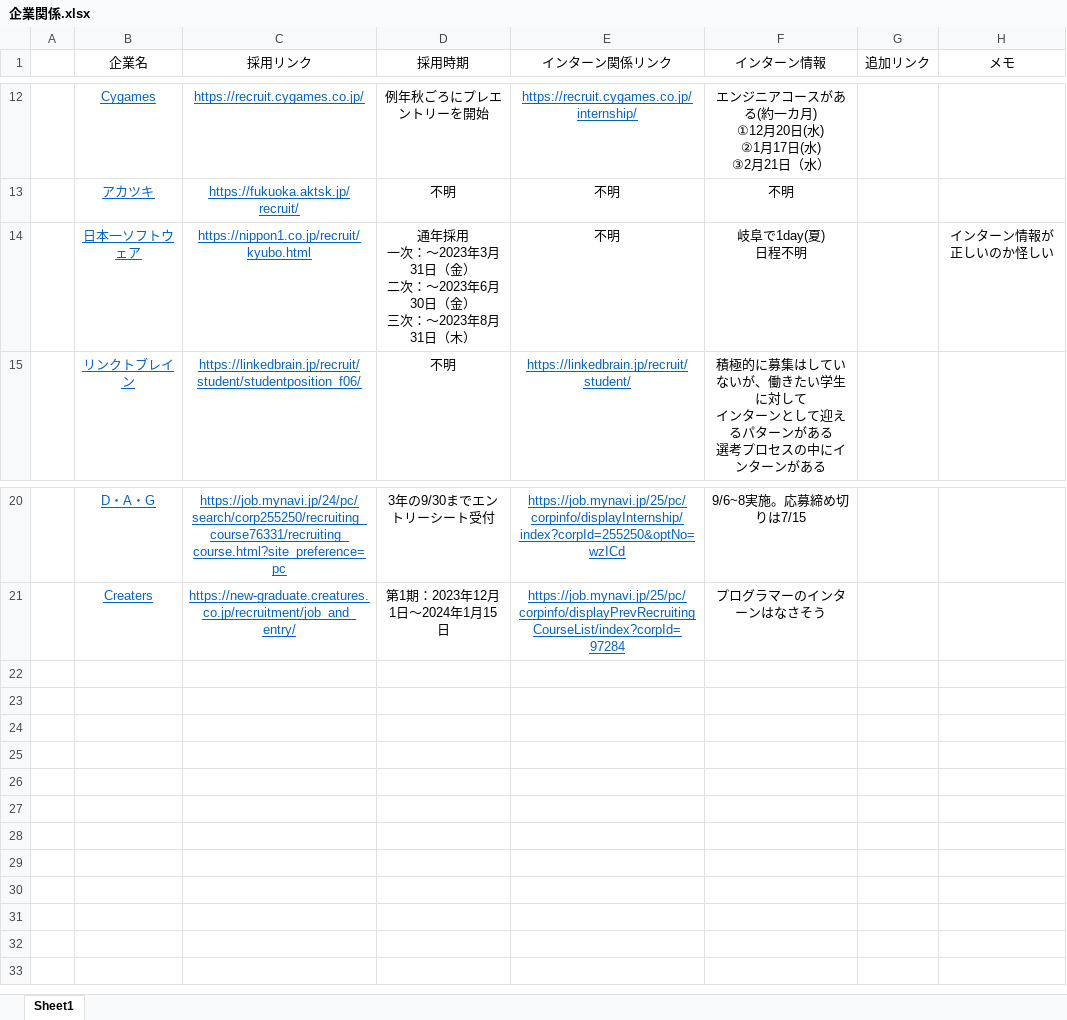
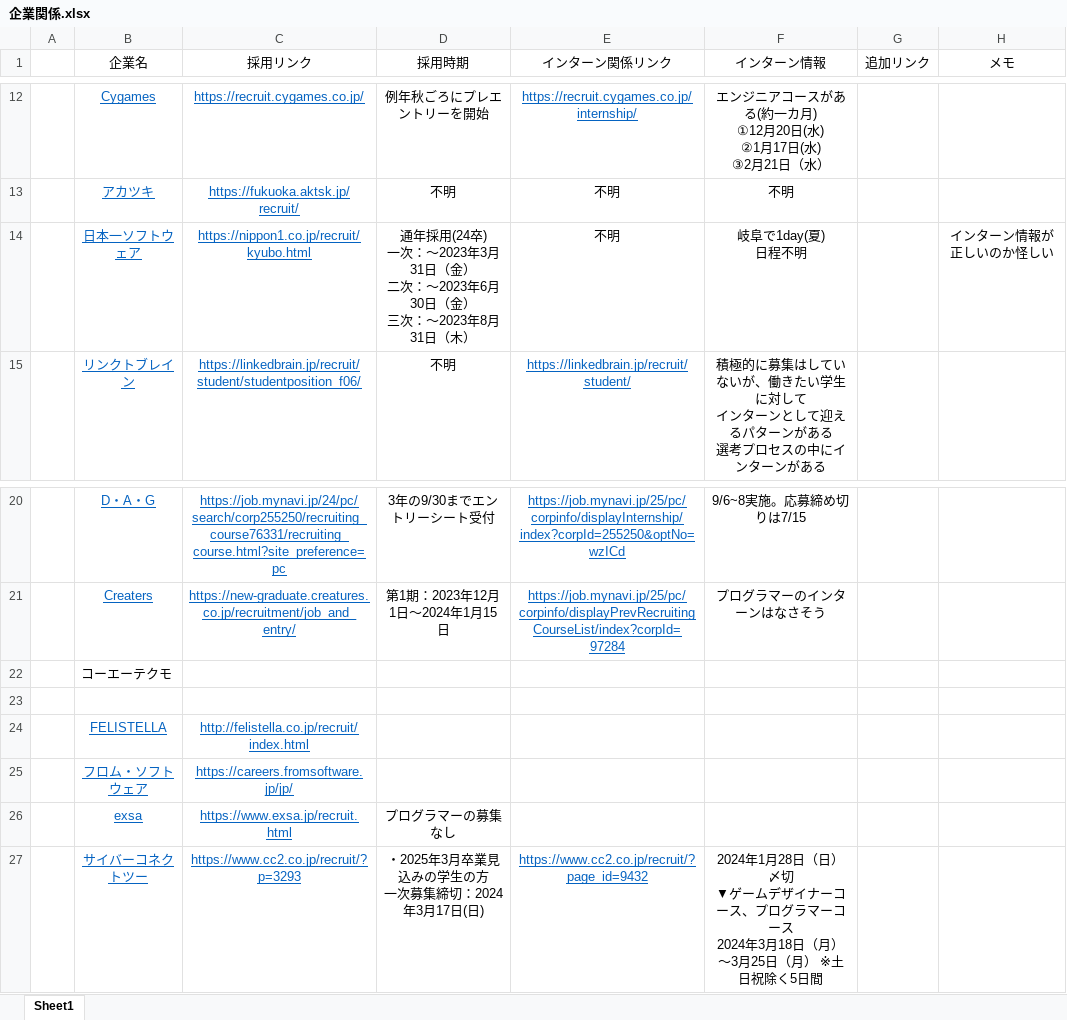
Before and after one commit to nkd10121/keep, an Excel workbook: 企業関係.xlsx, sheet Sheet1, drawn as a sheet; only a part is shown, gaps mark what is left out; values as stored, in another font and other column widths than the file's, no borders; ↵ is a line break in a cell; the diff names each change by its address in the sheet, - before the commit and + after, or states it on an @@ line.

Commit message:
up

```diff
--- a/企業関係.xlsx (sheet Sheet1)
+++ b/企業関係.xlsx (sheet Sheet1)
-D14 (採用時期): 通年採用 ↵ 一次：～…
+D14 (採用時期): 通年採用(24卒) ↵ 一次：～…
+row 22:  | コーエーテクモ
+row 23: (empty)
+row 24:  | FELISTELLA | http://felistella.co.jp/recruit/index.html
+row 25:  | フロム・ソフトウェア | https://careers.fromsoftware.jp/jp/
+row 26:  | exsa | https://www.exsa.jp/recruit.html | プログラマーの募集なし
+row 27:  | サイバーコネクトツー | https://www.cc2.co.jp/recruit/?p=3293 | ・2025年3月卒業見込みの学生の方 ↵ 一次募集締切：2024年3月17日(日) | https://www.cc2.co.jp/recruit/?page_id=9432 | 2024年1月28日（日）〆切 ↵ ▼ゲームデザイナーコース、プログラマーコース ↵ 2024年3月18日（月）～3月25日（月） ※土日祝除く5日間
```
